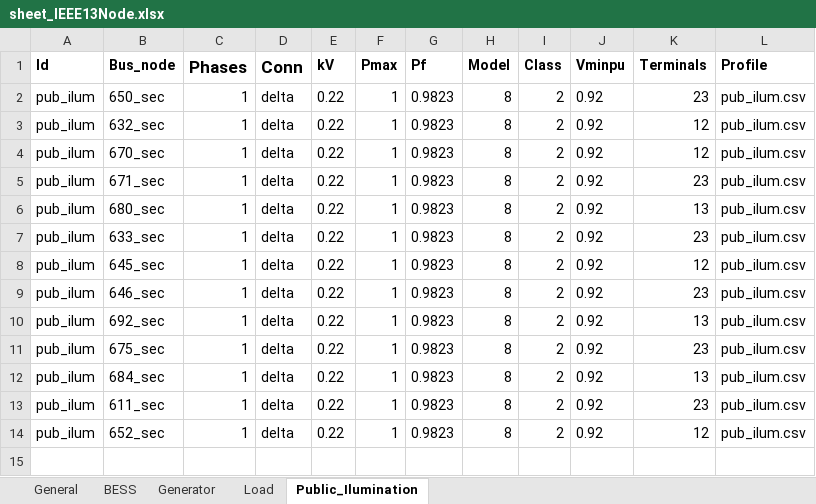
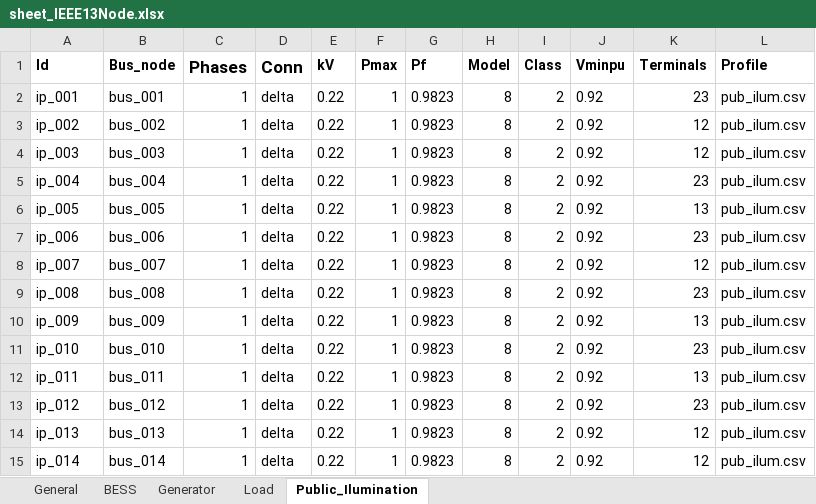
Before and after one commit to JCARNEIROX/GridFlexPy, an Excel workbook: data/spreadsheets/sheet_IEEE13Node.xlsx, sheet Public_Ilumination, drawn as a sheet; values as stored, in another font and other column widths than the file's, no borders; the diff names each change by its address in the sheet, - before the commit and + after, or states it on an @@ line.

```diff
--- a/data/spreadsheets/sheet_IEEE13Node.xlsx (sheet Public_Ilumination)
+++ b/data/spreadsheets/sheet_IEEE13Node.xlsx (sheet Public_Ilumination)
-A2 (Id): pub_ilum
+A2 (Id): ip_001
-B2 (Bus_node): 650_sec
+B2 (Bus_node): bus_001
-A3 (Id): pub_ilum
+A3 (Id): ip_002
-B3 (Bus_node): 632_sec
+B3 (Bus_node): bus_002
-A4 (Id): pub_ilum
+A4 (Id): ip_003
-B4 (Bus_node): 670_sec
+B4 (Bus_node): bus_003
-A5 (Id): pub_ilum
+A5 (Id): ip_004
-B5 (Bus_node): 671_sec
+B5 (Bus_node): bus_004
-A6 (Id): pub_ilum
+A6 (Id): ip_005
-B6 (Bus_node): 680_sec
+B6 (Bus_node): bus_005
-A7 (Id): pub_ilum
+A7 (Id): ip_006
-B7 (Bus_node): 633_sec
+B7 (Bus_node): bus_006
-A8 (Id): pub_ilum
+A8 (Id): ip_007
-B8 (Bus_node): 645_sec
+B8 (Bus_node): bus_007
-A9 (Id): pub_ilum
+A9 (Id): ip_008
-B9 (Bus_node): 646_sec
+B9 (Bus_node): bus_008
-A10 (Id): pub_ilum
+A10 (Id): ip_009
-B10 (Bus_node): 692_sec
+B10 (Bus_node): bus_009
-A11 (Id): pub_ilum
+A11 (Id): ip_010
-B11 (Bus_node): 675_sec
+B11 (Bus_node): bus_010
-A12 (Id): pub_ilum
+A12 (Id): ip_011
-B12 (Bus_node): 684_sec
+B12 (Bus_node): bus_011
-A13 (Id): pub_ilum
+A13 (Id): ip_012
-B13 (Bus_node): 611_sec
+B13 (Bus_node): bus_012
-A14 (Id): pub_ilum
+A14 (Id): ip_013
-B14 (Bus_node): 652_sec
+B14 (Bus_node): bus_013
+row 15: ip_014 | bus_014 | 1 | delta | 0.22 | 1 | 0.9823 | 8 | 2 | 0.92 | 12 | pub_ilum.csv
```
Also changed, not shown: sheet Load, sheet BESS, sheet Generator, data/spreadsheets/sheet_5Node.xlsx, 37 other files.
